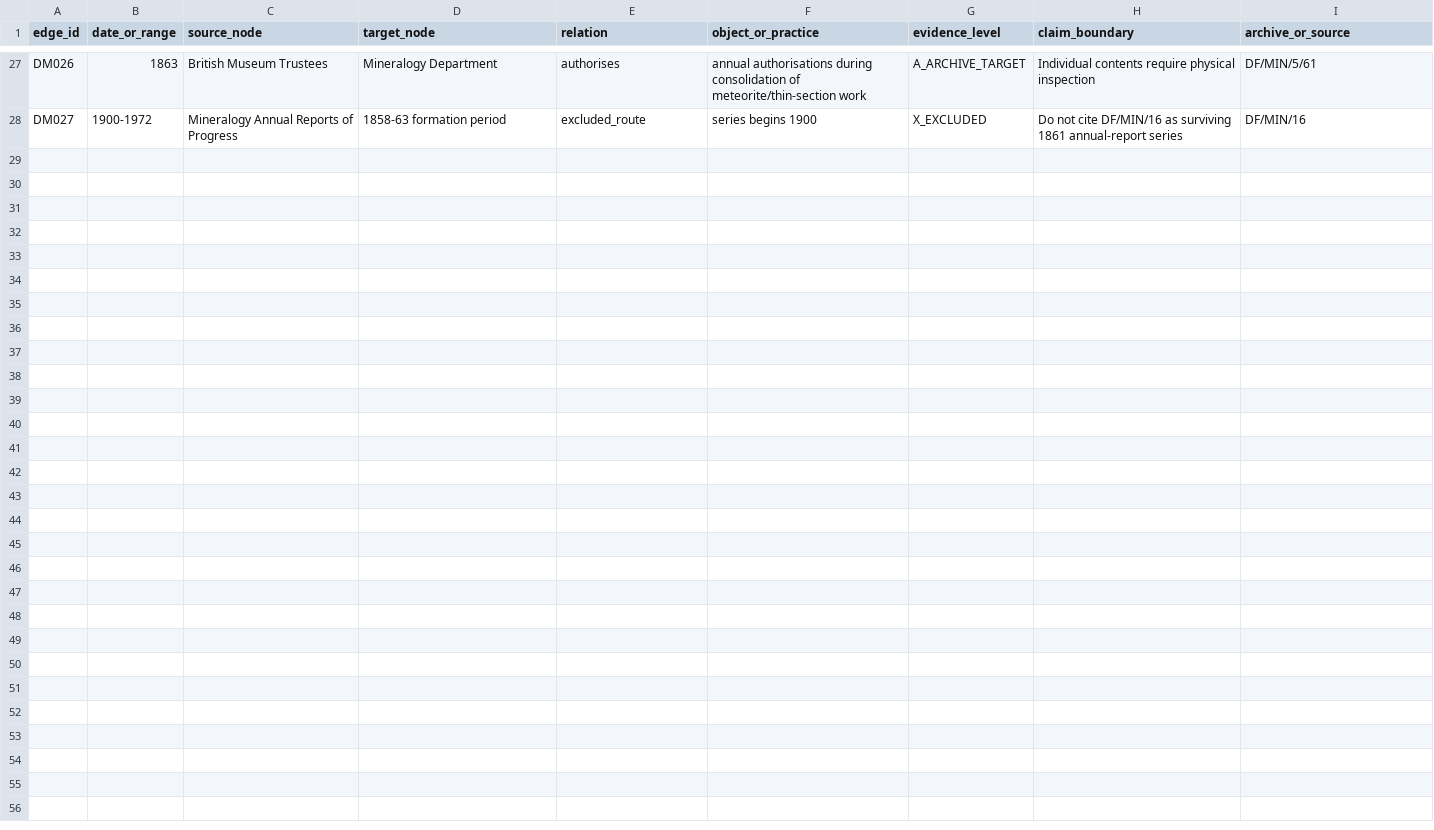
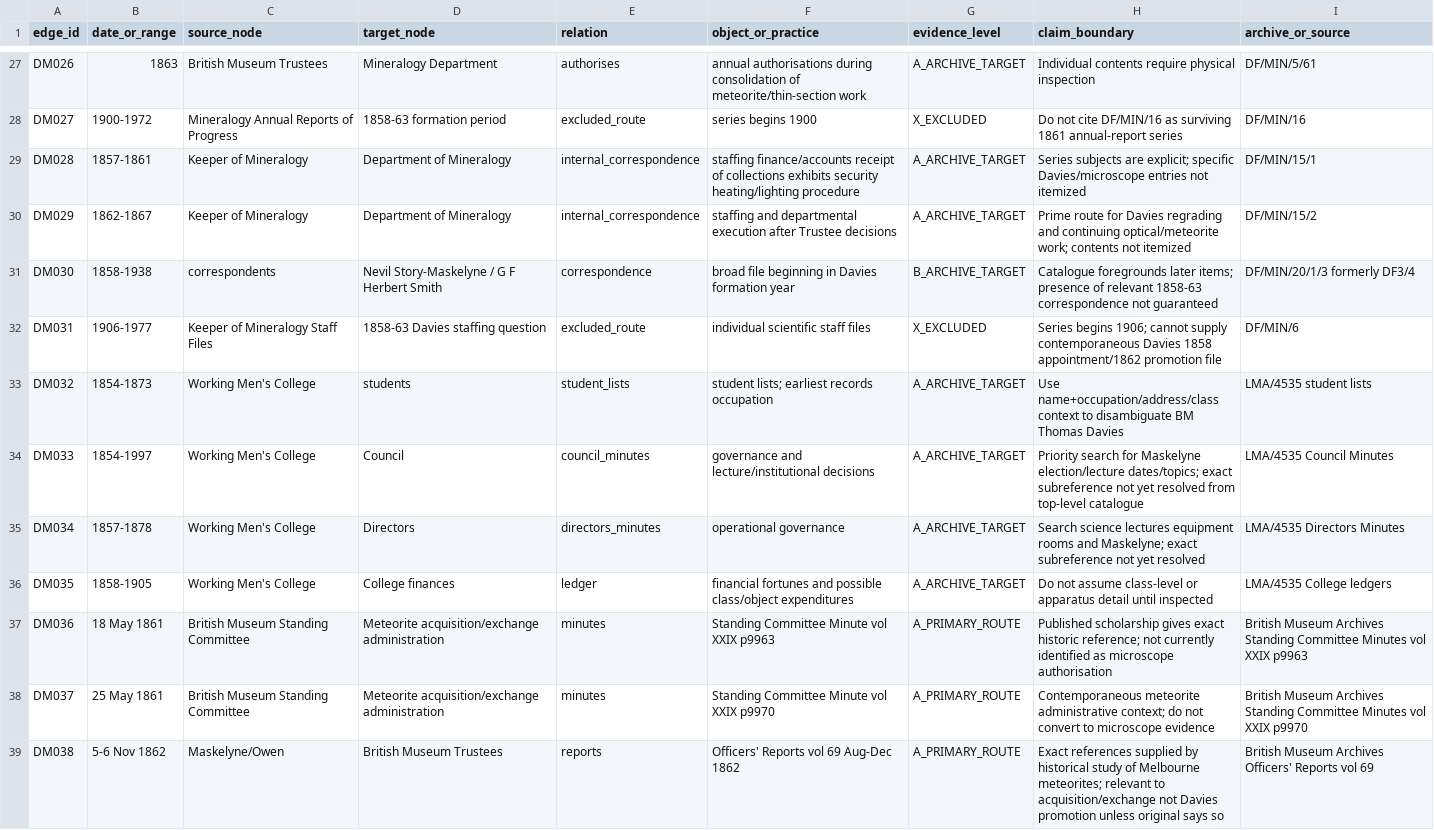
Before and after one commit to zhhos98-cell/slides_history_microscopy, a CSV file: data/analysis/wmc_davies_maskelyne_object_edges_v2.csv, drawn as a sheet; only a part is shown, gaps mark what is left out; the diff names each change by its address in the sheet, - before the commit and + after, or states it on an @@ line.

Commit message:
Add early correspondence and WMC archive closure edges

```diff
--- a/data/analysis/wmc_davies_maskelyne_object_edges_v2.csv
+++ b/data/analysis/wmc_davies_maskelyne_object_edges_v2.csv
+row 29: DM028 | 1857-1861 | Keeper of Mineralogy | Department of Mineralogy | internal_correspondence | staffing finance/accounts receipt of collections exhibits security heating/lighting procedure | A_ARCHIVE_TARGET | Series subjects are explicit; specific Davies/microscope entries not itemized | DF/MIN/15/1
+row 30: DM029 | 1862-1867 | Keeper of Mineralogy | Department of Mineralogy | internal_correspondence | staffing and departmental execution after Trustee decisions | A_ARCHIVE_TARGET | Prime route for Davies regrading and continuing optical/meteorite work; contents not itemized | DF/MIN/15/2
+row 31: DM030 | 1858-1938 | correspondents | Nevil Story-Maskelyne / G F Herbert Smith | correspondence | broad file beginning in Davies formation year | B_ARCHIVE_TARGET | Catalogue foregrounds later items; presence of relevant 1858-63 correspondence not guaranteed | DF/MIN/20/1/3 formerly DF3/4
+row 32: DM031 | 1906-1977 | Keeper of Mineralogy Staff Files | 1858-63 Davies staffing question | excluded_route | individual scientific staff files | X_EXCLUDED | Series begins 1906; cannot supply contemporaneous Davies 1858 appointment/1862 promotion file | DF/MIN/6
+row 33: DM032 | 1854-1873 | Working Men's College | students | student_lists | student lists; earliest records occupation | A_ARCHIVE_TARGET | Use name+occupation/address/class context to disambiguate BM Thomas Davies | LMA/4535 student lists
+row 34: DM033 | 1854-1997 | Working Men's College | Council | council_minutes | governance and lecture/institutional decisions | A_ARCHIVE_TARGET | Priority search for Maskelyne election/lecture dates/topics; exact subreference not yet resolved from top-level catalogue | LMA/4535 Council Minutes
+row 35: DM034 | 1857-1878 | Working Men's College | Directors | directors_minutes | operational governance | A_ARCHIVE_TARGET | Search science lectures equipment rooms and Maskelyne; exact subreference not yet resolved | LMA/4535 Directors Minutes
+row 36: DM035 | 1858-1905 | Working Men's College | College finances | ledger | financial fortunes and possible class/object expenditures | A_ARCHIVE_TARGET | Do not assume class-level or apparatus detail until inspected | LMA/4535 College ledgers
+row 37: DM036 | 18 May 1861 | British Museum Standing Committee | Meteorite acquisition/exchange administration | minutes | Standing Committee Minute vol XXIX p9963 | A_PRIMARY_ROUTE | Published scholarship gives exact historic reference; not currently identified as microscope authorisation | British Museum Archives Standing Committee Minutes vol XXIX p9963
+row 38: DM037 | 25 May 1861 | British Museum Standing Committee | Meteorite acquisition/exchange administration | minutes | Standing Committee Minute vol XXIX p9970 | A_PRIMARY_ROUTE | Contemporaneous meteorite administrative context; do not convert to microscope evidence | British Museum Archives Standing Committee Minutes vol XXIX p9970
+row 39: DM038 | 5-6 Nov 1862 | Maskelyne/Owen | British Museum Trustees | reports | Officers' Reports vol 69 Aug-Dec 1862 | A_PRIMARY_ROUTE | Exact references supplied by historical study of Melbourne meteorites; relevant to acquisition/exchange not Davies promotion unless original says so | British Museum Archives Officers' Reports vol 69
```
